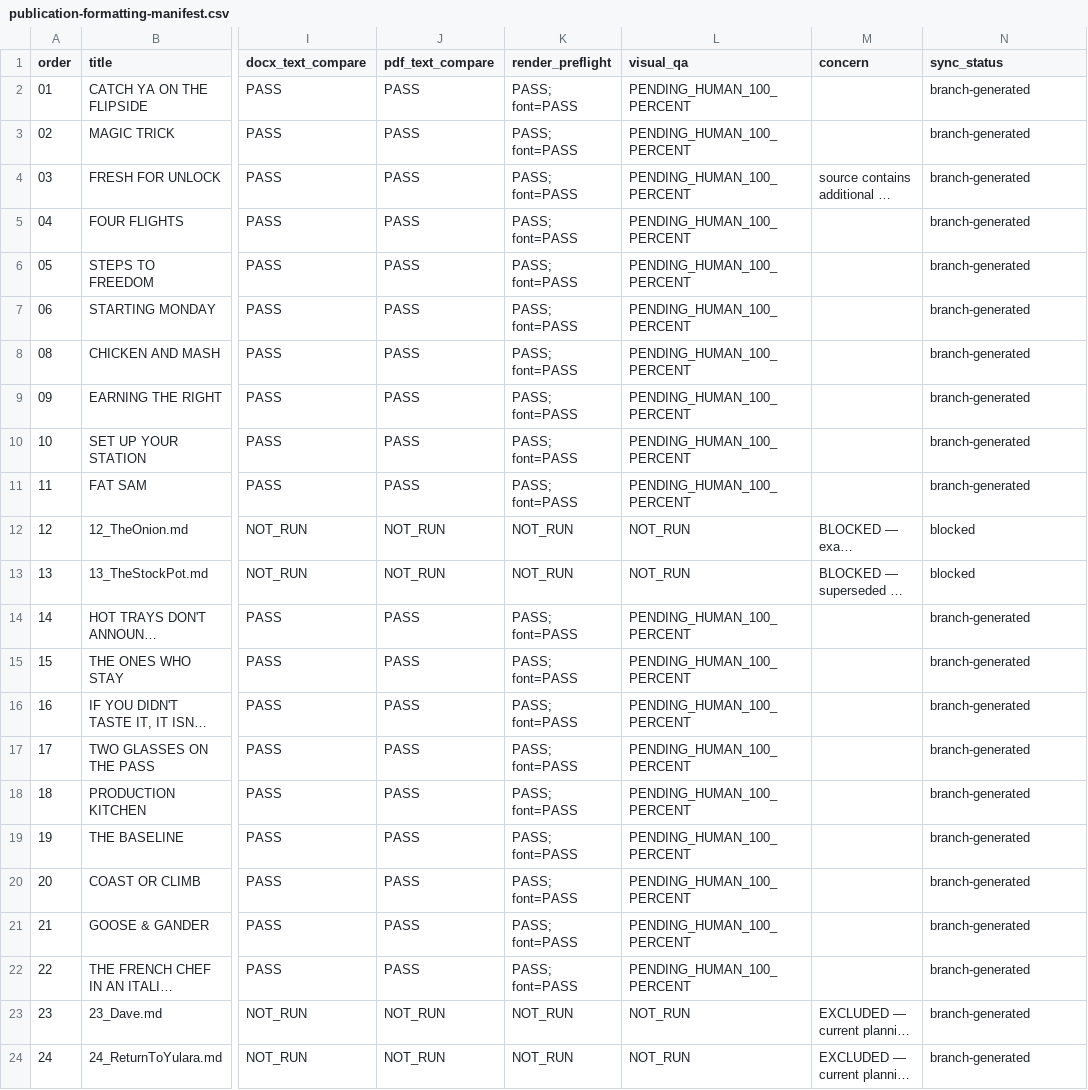
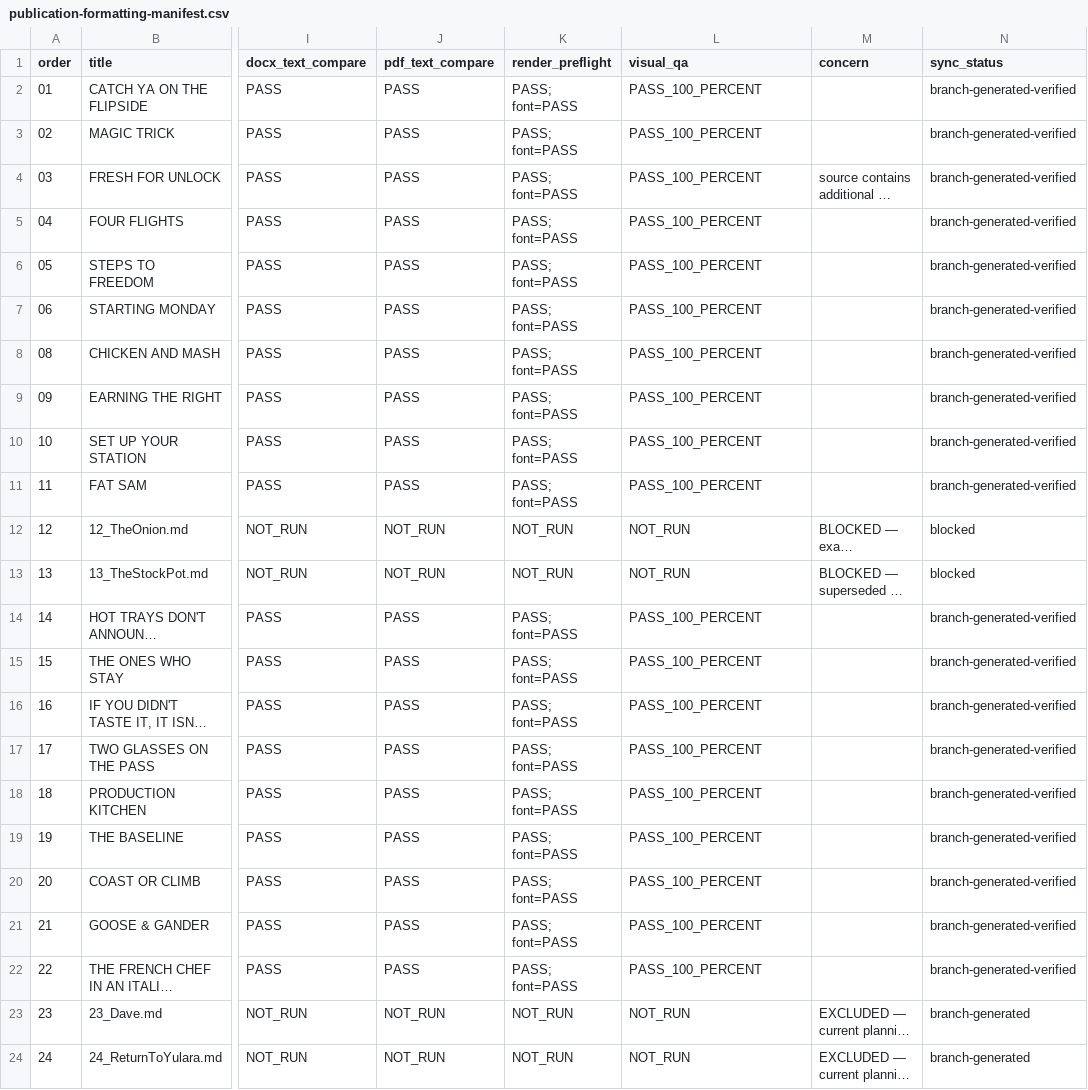
Before and after one commit to techcorp-DevApps/memoir, a CSV file: publication/publication-formatting-manifest.csv, drawn as a sheet; only a part is shown, gaps mark what is left out; long unchanged cells end in …; the diff names each change by its address in the sheet, - before the commit and + after, or states it on an @@ line.

```diff
--- a/publication/publication-formatting-manifest.csv
+++ b/publication/publication-formatting-manifest.csv
-L2:L11 (visual_qa): PENDING_HUMAN_100_PERCENT
+L2:L11 (visual_qa): PASS_100_PERCENT
-N2:N11 (sync_status): branch-generated
+N2:N11 (sync_status): branch-generated-verified
-L14:L22 (visual_qa): PENDING_HUMAN_100_PERCENT
+L14:L22 (visual_qa): PASS_100_PERCENT
-N14:N22 (sync_status): branch-generated
+N14:N22 (sync_status): branch-generated-verified
```
Also changed, not shown: 21 other files.
